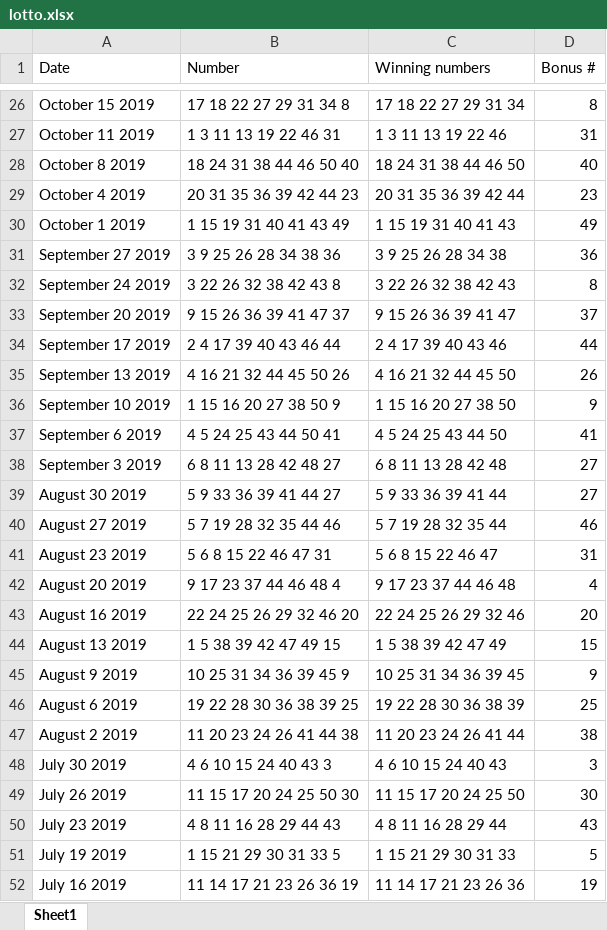
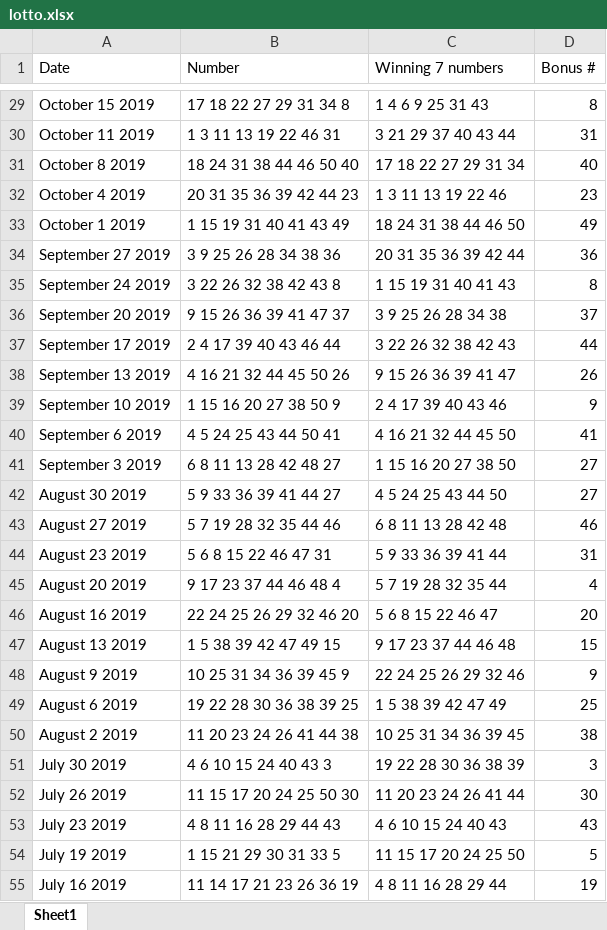
Before and after one commit to smerante/LottoPredictor, an Excel workbook: Dist/lotto.xlsx, sheet Sheet1, drawn as a sheet; only a part is shown, gaps mark what is left out; values as stored, in another font and other column widths than the file's, no borders; conditional formats not drawn; addresses are those after the commit; the diff covers the shown part only; the diff names each change by its address in the sheet, - before the commit and + after, or states it on an @@ line.

Commit message:
feat: updated winning numbers and logic

```diff
--- a/Dist/lotto.xlsx (sheet Sheet1)
+++ b/Dist/lotto.xlsx (sheet Sheet1)
-C1: Winning numbers
+C1: Winning 7 numbers
-C29 (Winning 7 numbers): 17 18 22 27 29 31 34
+C29 (Winning 7 numbers): 1 4 6 9 25 31 43
-C30 (Winning 7 numbers): 1 3 11 13 19 22 46
+C30 (Winning 7 numbers): 3 21 29 37 40 43 44
-C31 (Winning 7 numbers): 18 24 31 38 44 46 50
+C31 (Winning 7 numbers): 17 18 22 27 29 31 34
-C32 (Winning 7 numbers): 20 31 35 36 39 42 44
+C32 (Winning 7 numbers): 1 3 11 13 19 22 46
-C33 (Winning 7 numbers): 1 15 19 31 40 41 43
+C33 (Winning 7 numbers): 18 24 31 38 44 46 50
-C34 (Winning 7 numbers): 3 9 25 26 28 34 38
+C34 (Winning 7 numbers): 20 31 35 36 39 42 44
-C35 (Winning 7 numbers): 3 22 26 32 38 42 43
+C35 (Winning 7 numbers): 1 15 19 31 40 41 43
-C36 (Winning 7 numbers): 9 15 26 36 39 41 47
+C36 (Winning 7 numbers): 3 9 25 26 28 34 38
-C37 (Winning 7 numbers): 2 4 17 39 40 43 46
+C37 (Winning 7 numbers): 3 22 26 32 38 42 43
-C38 (Winning 7 numbers): 4 16 21 32 44 45 50
+C38 (Winning 7 numbers): 9 15 26 36 39 41 47
-C39 (Winning 7 numbers): 1 15 16 20 27 38 50
+C39 (Winning 7 numbers): 2 4 17 39 40 43 46
-C40 (Winning 7 numbers): 4 5 24 25 43 44 50
+C40 (Winning 7 numbers): 4 16 21 32 44 45 50
-C41 (Winning 7 numbers): 6 8 11 13 28 42 48
+C41 (Winning 7 numbers): 1 15 16 20 27 38 50
-C42 (Winning 7 numbers): 5 9 33 36 39 41 44
+C42 (Winning 7 numbers): 4 5 24 25 43 44 50
-C43 (Winning 7 numbers): 5 7 19 28 32 35 44
+C43 (Winning 7 numbers): 6 8 11 13 28 42 48
-C44 (Winning 7 numbers): 5 6 8 15 22 46 47
+C44 (Winning 7 numbers): 5 9 33 36 39 41 44
-C45 (Winning 7 numbers): 9 17 23 37 44 46 48
+C45 (Winning 7 numbers): 5 7 19 28 32 35 44
-C46 (Winning 7 numbers): 22 24 25 26 29 32 46
+C46 (Winning 7 numbers): 5 6 8 15 22 46 47
-C47 (Winning 7 numbers): 1 5 38 39 42 47 49
+C47 (Winning 7 numbers): 9 17 23 37 44 46 48
-C48 (Winning 7 numbers): 10 25 31 34 36 39 45
+C48 (Winning 7 numbers): 22 24 25 26 29 32 46
-C49 (Winning 7 numbers): 19 22 28 30 36 38 39
+C49 (Winning 7 numbers): 1 5 38 39 42 47 49
-C50 (Winning 7 numbers): 11 20 23 24 26 41 44
+C50 (Winning 7 numbers): 10 25 31 34 36 39 45
-C51 (Winning 7 numbers): 4 6 10 15 24 40 43
+C51 (Winning 7 numbers): 19 22 28 30 36 38 39
-C52 (Winning 7 numbers): 11 15 17 20 24 25 50
+C52 (Winning 7 numbers): 11 20 23 24 26 41 44
-C53 (Winning 7 numbers): 4 8 11 16 28 29 44
+C53 (Winning 7 numbers): 4 6 10 15 24 40 43
-C54 (Winning 7 numbers): 1 15 21 29 30 31 33
+C54 (Winning 7 numbers): 11 15 17 20 24 25 50
-C55 (Winning 7 numbers): 11 14 17 21 23 26 36
+C55 (Winning 7 numbers): 4 8 11 16 28 29 44
```
Also changed, not shown: 5 added rows and 545 edited cells elsewhere in this sheet, lotto.xlsx, 6 other files.
